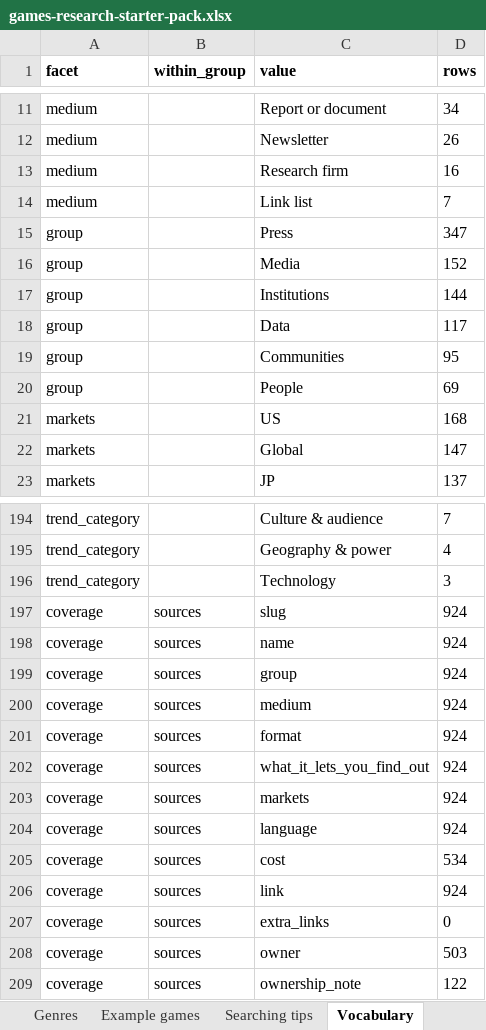
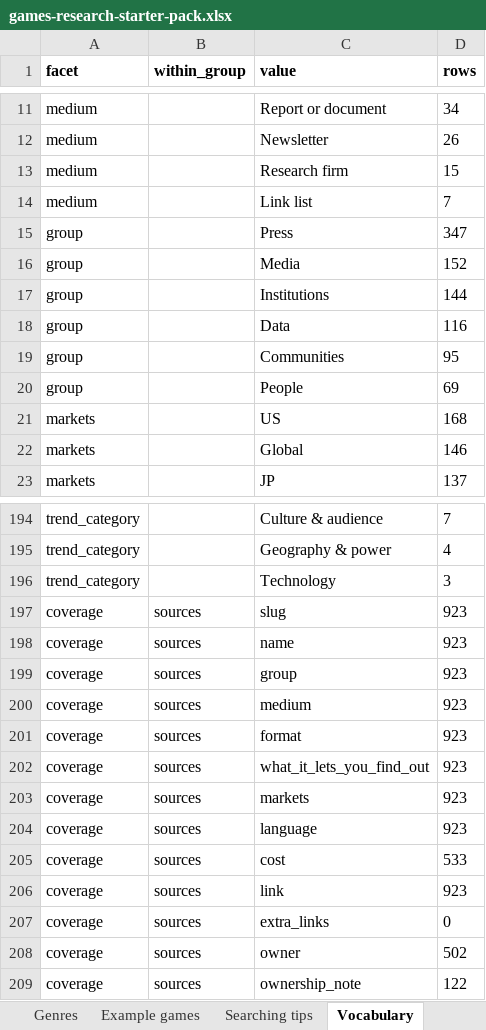
Before and after one commit to itsmepants2/games-research-starter-pack-data, an Excel workbook: games-research-starter-pack.xlsx, sheet Vocabulary, drawn as a sheet; only a part is shown, gaps mark what is left out; values as stored, in another font and other column widths than the file's, no borders; the diff covers the shown part only; the diff names each change by its address in the sheet, - before the commit and + after, or states it on an @@ line.

```diff
--- a/games-research-starter-pack.xlsx (sheet Vocabulary)
+++ b/games-research-starter-pack.xlsx (sheet Vocabulary)
-D13 (rows): 16
+D13 (rows): 15
-D18 (rows): 117
+D18 (rows): 116
-D22 (rows): 147
+D22 (rows): 146
-D197:D204 (rows): 924
+D197:D204 (rows): 923
-D205 (rows): 534
+D205 (rows): 533
-D206 (rows): 924
+D206 (rows): 923
-D208 (rows): 503
+D208 (rows): 502
```
Also changed, not shown: 4 edited cells elsewhere in this sheet, sheet Sources, sheet Read me, 5 other files.
